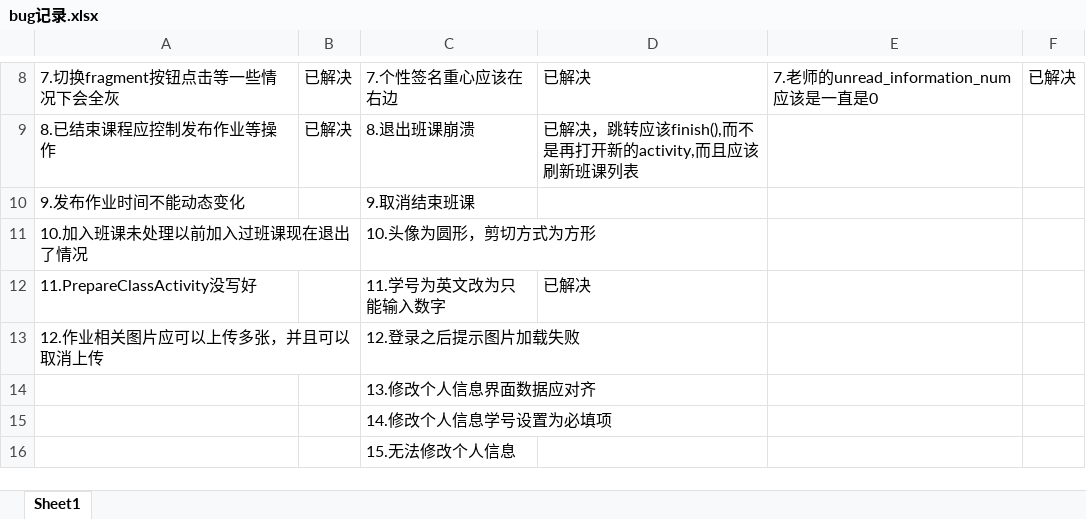
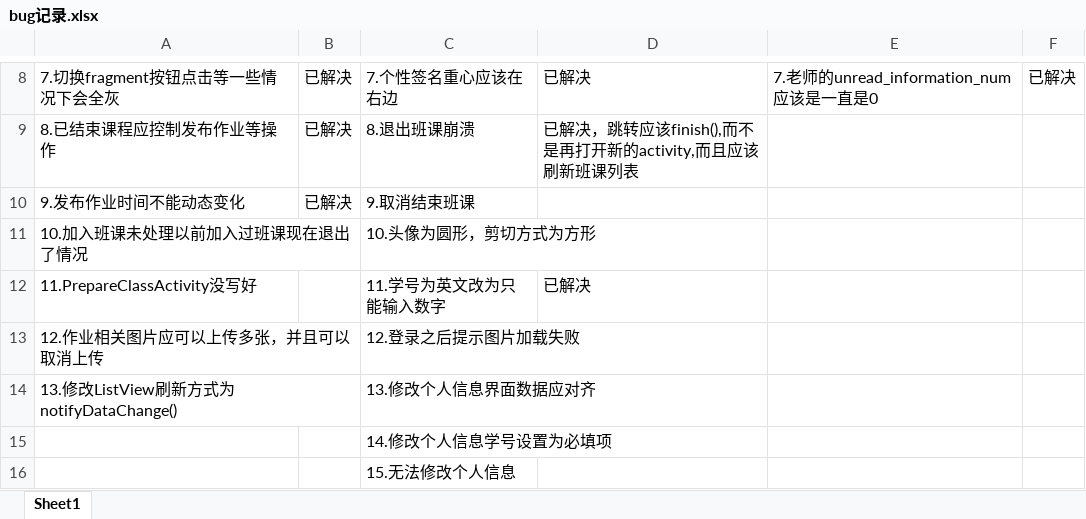
Before and after one commit to Karuao/SmartClass, an Excel workbook: 基于Android的智慧移动课堂学习系统/bug记录.xlsx, sheet Sheet1, drawn as a sheet; only a part is shown, gaps mark what is left out; values as stored, in another font and other column widths than the file's, no borders; the diff names each change by its address in the sheet, - before the commit and + after, or states it on an @@ line.

Commit message:
更新bug记录

```diff
--- a/基于Android的智慧移动课堂学习系统/bug记录.xlsx (sheet Sheet1)
+++ b/基于Android的智慧移动课堂学习系统/bug记录.xlsx (sheet Sheet1)
-B10: (empty)
+B10: 已解决
-A14: (empty)
+A14: 13.修改ListView刷新方式为notifyDataChange()
```
